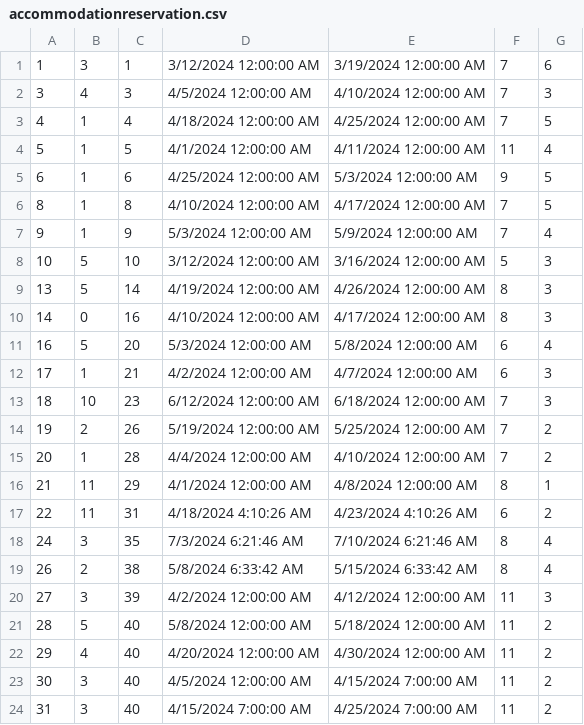
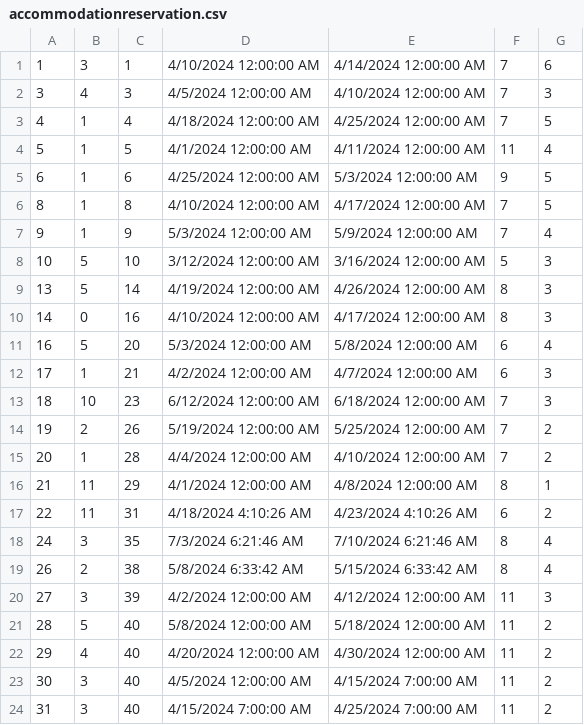
Before and after one commit to ninapoposki/booking-app, a CSV file: Resources/Data/accommodationreservation.csv, drawn as a sheet.

```diff
--- a/Resources/Data/accommodationreservation.csv
+++ b/Resources/Data/accommodationreservation.csv
@@ -1,2 +1,2 @@
-1|3|1|3/12/2024 12:00:00 AM|3/19/2024 12:00:00 AM|7|6
+1|3|1|4/10/2024 12:00:00 AM|4/14/2024 12:00:00 AM|7|6
 3|4|3|4/5/2024 12:00:00 AM|4/10/2024 12:00:00 AM|7|3
```
Also changed, not shown: Resources/Data/images.csv, 2 other files.
